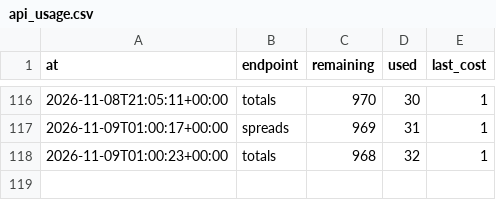
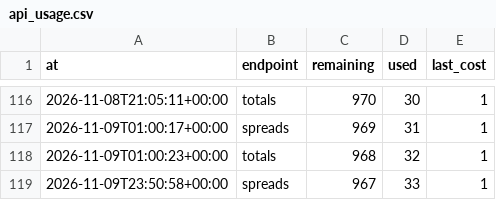
Before and after one commit to wbblanck/NFL_ATS, a CSV file: data/lines/api_usage.csv, drawn as a sheet; only a part is shown, gaps mark what is left out.

Commit message:
lines: market capture 2026-11-09T23:50Z

```diff
--- a/data/lines/api_usage.csv
+++ b/data/lines/api_usage.csv
@@ -118 +118,2 @@ at,endpoint,remaining,used,last_cost
 2026-11-09T01:00:23+00:00,totals,968,32,1
+2026-11-09T23:50:58+00:00,spreads,967,33,1
```
Also changed, not shown: 1 other file.
